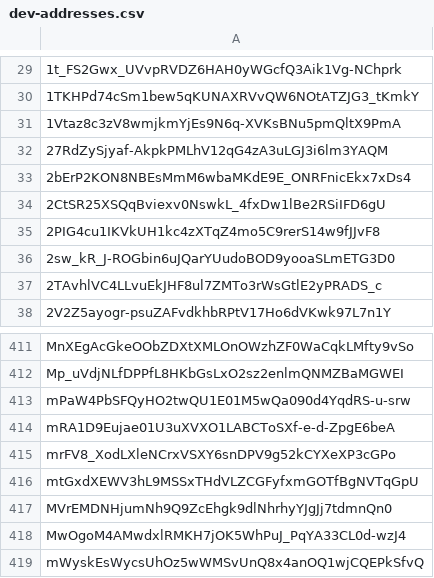
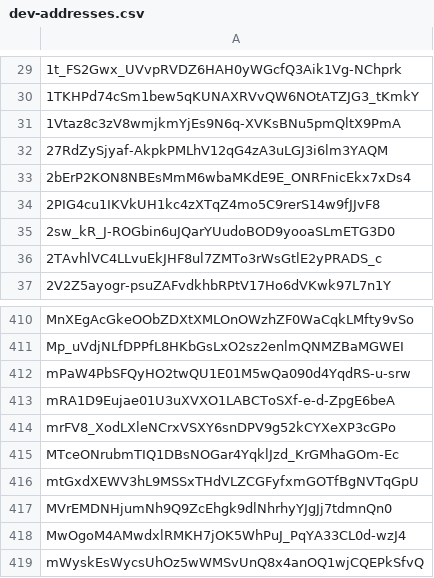
Before and after one commit to Jonny-Ringo/the_eye_of_AO, a CSV file: data/dev-addresses.csv, drawn as a sheet; only a part is shown, gaps mark what is left out; removed rows and columns are numbered as before the commit, all else as after; the diff names each change by its address in the sheet, - before the commit and + after, or states it on an @@ line.

Commit message:
📥 Updated developer address list

```diff
--- a/data/dev-addresses.csv
+++ b/data/dev-addresses.csv
-row 34: 2CtSR25XSQqBviexv0NswkL_4fxDw1lBe2RSiIFD6gU
+row 415: MTceONrubmTIQ1DBsNOGar4YqklJzd_KrGMhaGOm-Ec
```
